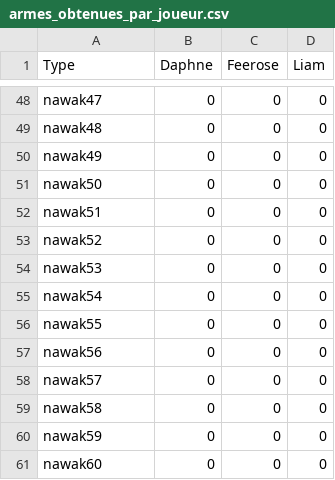
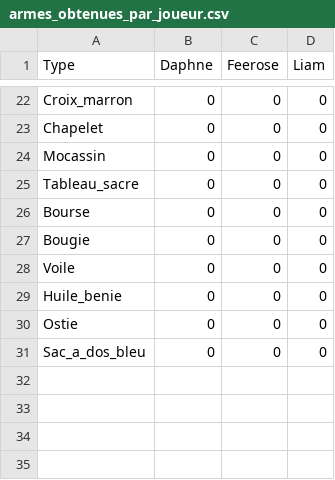
Before and after one commit to burtonsnowdude/Somnek, a CSV file: Fichiers_csv/armes_obtenues_par_joueur.csv, drawn as a sheet; only a part is shown, gaps mark what is left out; removed rows and columns are numbered as before the commit, all else as after; the diff covers the shown part only; the diff names each change by its address in the sheet, - before the commit and + after, or states it on an @@ line.

```diff
--- a/Fichiers_csv/armes_obtenues_par_joueur.csv
+++ b/Fichiers_csv/armes_obtenues_par_joueur.csv
-A22 (Type): nawak47
+A22 (Type): Croix_marron
-A23 (Type): nawak48
+A23 (Type): Chapelet
-A24 (Type): nawak49
+A24 (Type): Mocassin
-A25 (Type): nawak50
+A25 (Type): Tableau_sacre
-A26 (Type): nawak51
+A26 (Type): Bourse
-A27 (Type): nawak52
+A27 (Type): Bougie
-A28 (Type): nawak53
+A28 (Type): Voile
-A29 (Type): nawak54
+A29 (Type): Huile_benie
-A30 (Type): nawak55
+A30 (Type): Ostie
-A31 (Type): nawak56
+A31 (Type): Sac_a_dos_bleu
-row 58: nawak57 | 0 | 0 | 0
-row 59: nawak58 | 0 | 0 | 0
-row 60: nawak59 | 0 | 0 | 0
-row 61: nawak60 | 0 | 0 | 0
```
Also changed, not shown: 26 removed rows and 21 edited cells elsewhere in this file, 4 other files.
